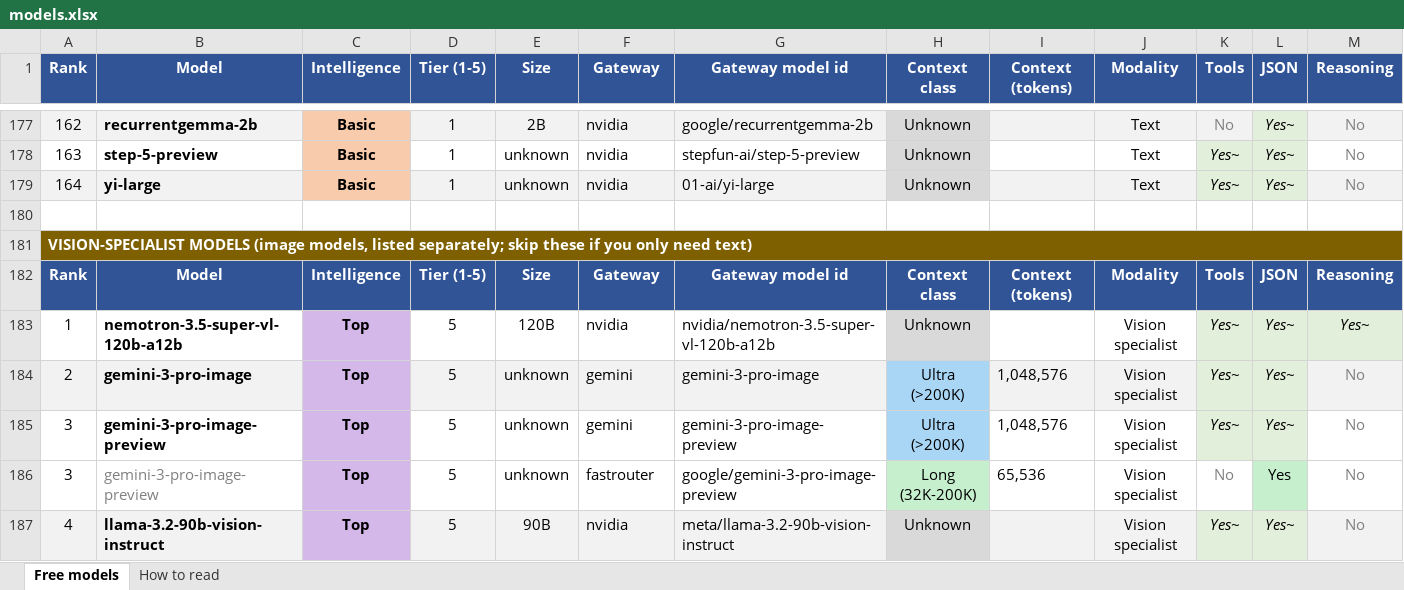
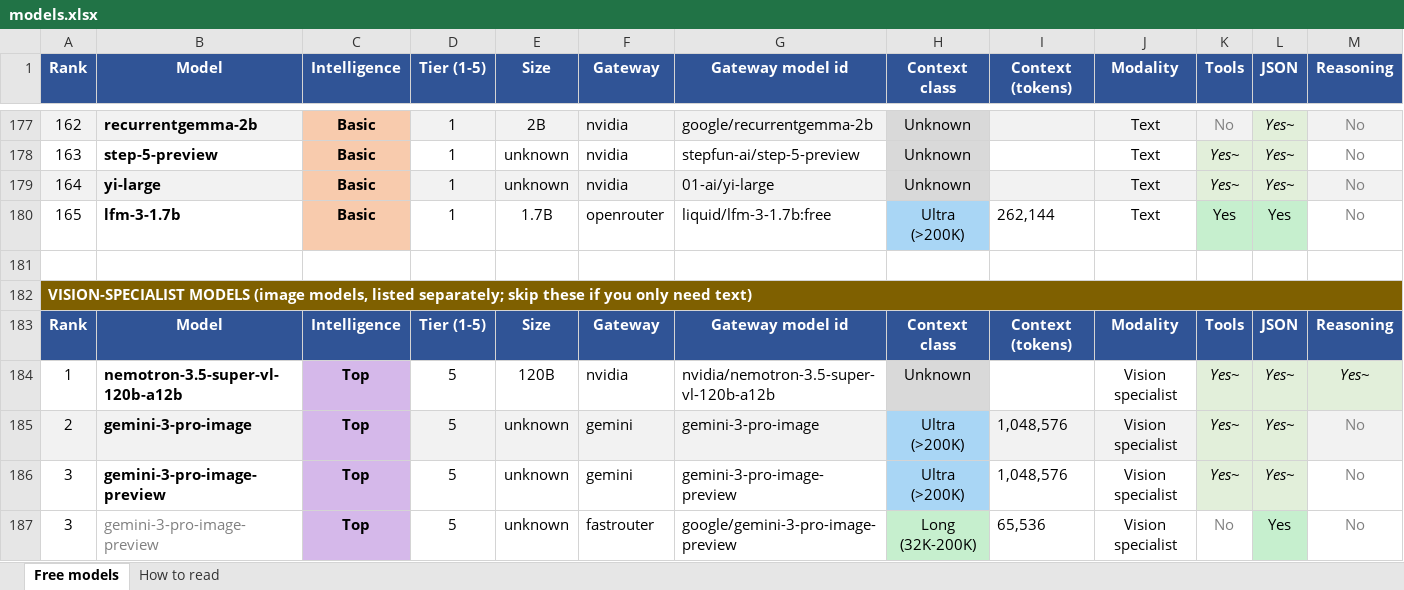
Before and after one commit to CustomsColab/Free_Dynamic_LLM_Gateway, an Excel workbook: registry/models.xlsx, sheet Free models, drawn as a sheet; only a part is shown, gaps mark what is left out; the shorter side is filled out with more unchanged rows; values as stored, in another font and other column widths than the file's, no borders; conditional formats not drawn; rows hold the shown columns only; the diff names each change by its address in the sheet, - before the commit and + after, or states it on an @@ line.

```diff
--- a/registry/models.xlsx (sheet Free models)
+++ b/registry/models.xlsx (sheet Free models)
+row 180: 165 | lfm-3-1.7b | Basic | 1 | 1.7B | openrouter | liquid/lfm-3-1.7b:free | Ultra (>200K) | 262,144 | Text | Yes | Yes | No
```
Also changed, not shown: sheet How to read, 4 other files.
